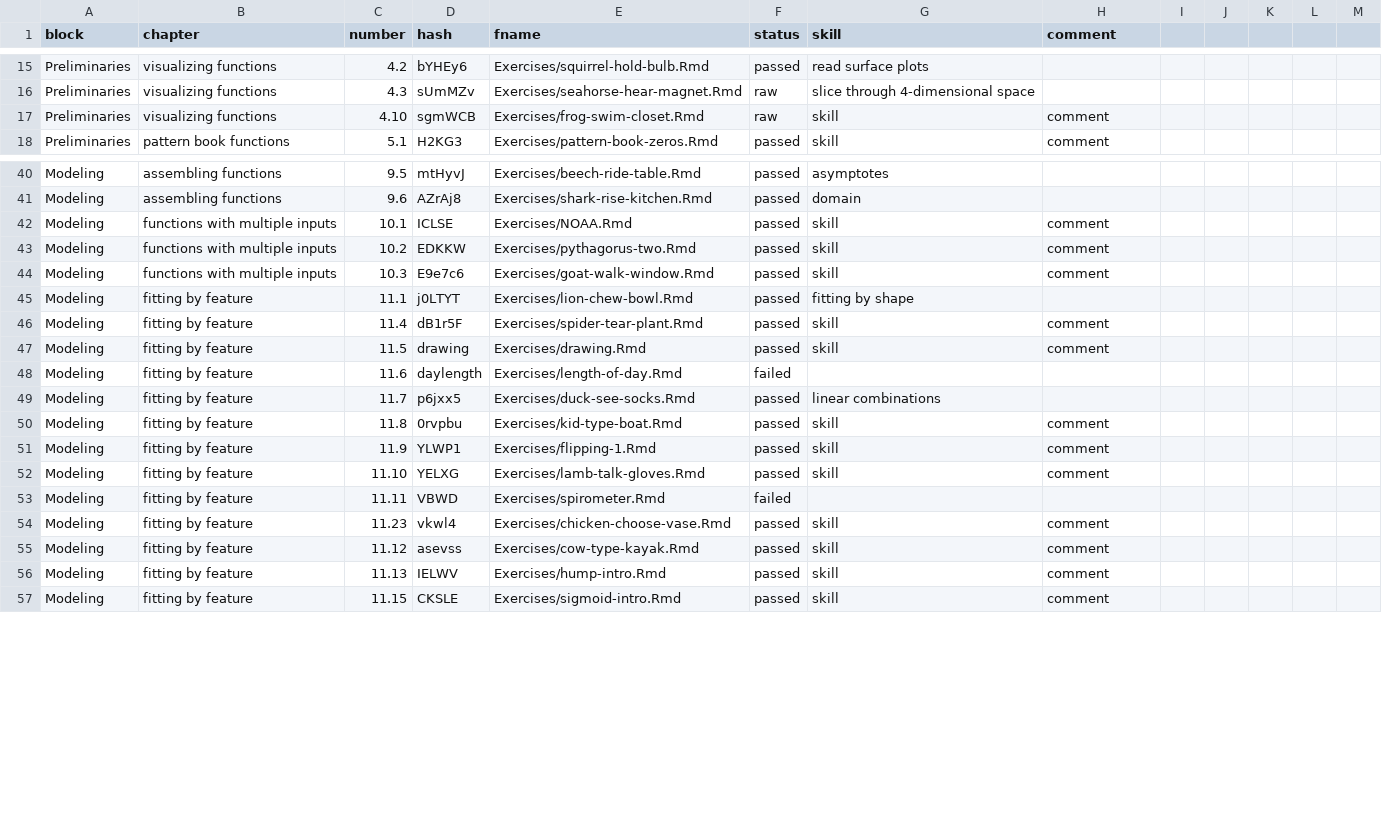
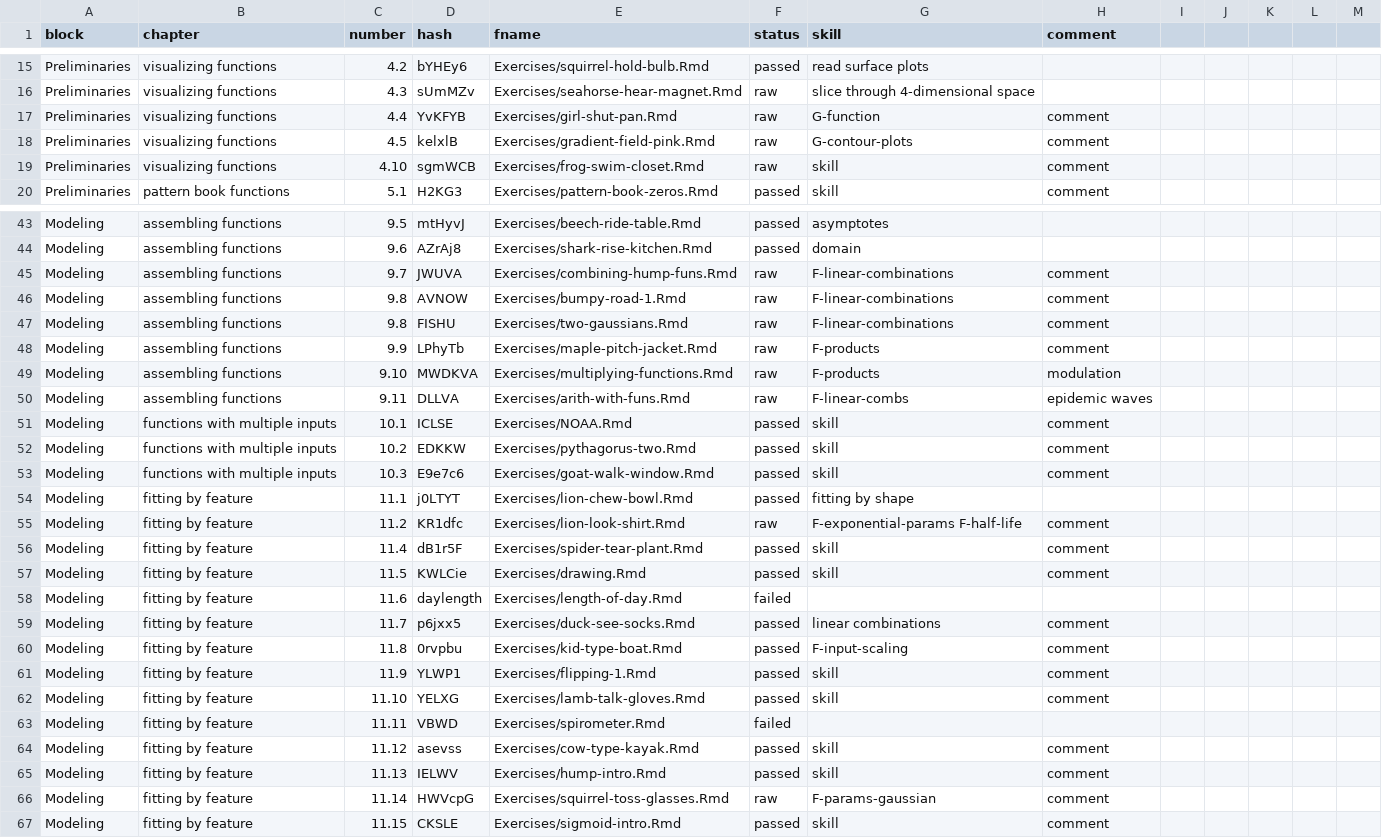
Before and after one commit to dtkaplan/MC2, a CSV file: exercise-roster.csv, drawn as a sheet; only a part is shown, gaps mark what is left out; the diff covers the shown part only.

Commit message:
Exercises through DD-09

```diff
--- a/exercise-roster.csv
+++ b/exercise-roster.csv
@@ -17,2 +17,4 @@ Preliminaries, "visualizing functions", "4.2", "bYHEy6", "Exercises/squirrel-hol
 Preliminaries, "visualizing functions", "4.3", "sUmMZv", "Exercises/seahorse-hear-magnet.Rmd", raw, "slice through 4-dimensional space"
+Preliminaries, "visualizing functions", "4.4", "YvKFYB", "Exercises/girl-shut-pan.Rmd", raw, "G-function", comment
+Preliminaries, "visualizing functions", "4.5", "kelxlB", "Exercises/gradient-field-pink.Rmd", raw, "G-contour-plots", comment
 Preliminaries, "visualizing functions", "4.10", "sgmWCB", "Exercises/frog-swim-closet.Rmd", raw, skill, comment
@@ -42,2 +45,8 @@ Modeling, "assembling functions", "9.5", "mtHyvJ", "Exercises/beech-ride-table.R
 Modeling, "assembling functions", "9.6", "AZrAj8", "Exercises/shark-rise-kitchen.Rmd", passed, "domain"
+Modeling, "assembling functions", "9.7", "JWUVA", "Exercises/combining-hump-funs.Rmd", raw, "F-linear-combinations", comment
+Modeling, "assembling functions", "9.8", "AVNOW", "Exercises/bumpy-road-1.Rmd", raw, "F-linear-combinations", comment
+Modeling, "assembling functions", "9.8", "FISHU", "Exercises/two-gaussians.Rmd", raw, "F-linear-combinations", comment
+Modeling, "assembling functions", "9.9", "LPhyTb", "Exercises/maple-pitch-jacket.Rmd", raw, "F-products", comment
+Modeling, "assembling functions", "9.10", "MWDKVA", "Exercises/multiplying-functions.Rmd", raw, "F-products", modulation
+Modeling, "assembling functions", "9.11", "DLLVA", "Exercises/arith-with-funs.Rmd", raw, "F-linear-combs", "epidemic waves"
 Modeling, "functions with multiple inputs", "10.1", "ICLSE", "Exercises/NOAA.Rmd", passed, skill, comment
@@ -46,7 +55,8 @@ Modeling, "functions with multiple inputs", "10.3", "E9e7c6", "Exercises/goat-wa
 Modeling, "fitting by feature", "11.1", "j0LTYT", "Exercises/lion-chew-bowl.Rmd", passed,"fitting by shape"
+Modeling, "fitting by feature", "11.2", "KR1dfc", "Exercises/lion-look-shirt.Rmd", raw, "F-exponential-params F-half-life", comment
 Modeling, "fitting by feature", "11.4", "dB1r5F", "Exercises/spider-tear-plant.Rmd", passed, skill, comment
-Modeling, "fitting by feature", "11.5", "drawing", "Exercises/drawing.Rmd", passed, skill, comment
+Modeling, "fitting by feature", "11.5", "KWLCie", "Exercises/drawing.Rmd", passed, skill, comment
 Modeling, "fitting by feature", "11.6", "daylength", "Exercises/length-of-day.Rmd", failed
-Modeling, "fitting by feature", "11.7", "p6jxx5", "Exercises/duck-see-socks.Rmd", passed, "linear combinations"
-Modeling, "fitting by feature", "11.8", "0rvpbu", "Exercises/kid-type-boat.Rmd", passed, skill, comment
+Modeling, "fitting by feature", "11.7", "p6jxx5", "Exercises/duck-see-socks.Rmd", passed, "linear combinations", comment
+Modeling, "fitting by feature", "11.8", "0rvpbu", "Exercises/kid-type-boat.Rmd", passed, "F-input-scaling", comment
 Modeling, "fitting by feature", "11.9", "YLWP1", "Exercises/flipping-1.Rmd", passed, skill, comment
@@ -54,5 +64,5 @@ Modeling, "fitting by feature", "11.10", "YELXG", "Exercises/lamb-talk-gloves.Rm
 Modeling, "fitting by feature", "11.11", "VBWD", "Exercises/spirometer.Rmd", failed
-Modeling, "fitting by feature", "11.23", "vkwl4", "Exercises/chicken-choose-vase.Rmd", passed, skill, comment
 Modeling, "fitting by feature", "11.12", "asevss", "Exercises/cow-type-kayak.Rmd", passed, skill, comment
 Modeling, "fitting by feature", "11.13", "IELWV", "Exercises/hump-intro.Rmd", passed, skill, comment
+Modeling, "fitting by feature", "11.14", "HWVcpG", "Exercises/squirrel-toss-glasses.Rmd", raw, "F-params-gaussian", comment
 Modeling, "fitting by feature", "11.15", "CKSLE", "Exercises/sigmoid-intro.Rmd", passed, skill, comment
```
Also changed, not shown: 1 added row and 3 edited cells elsewhere in this file, 57 other files.
